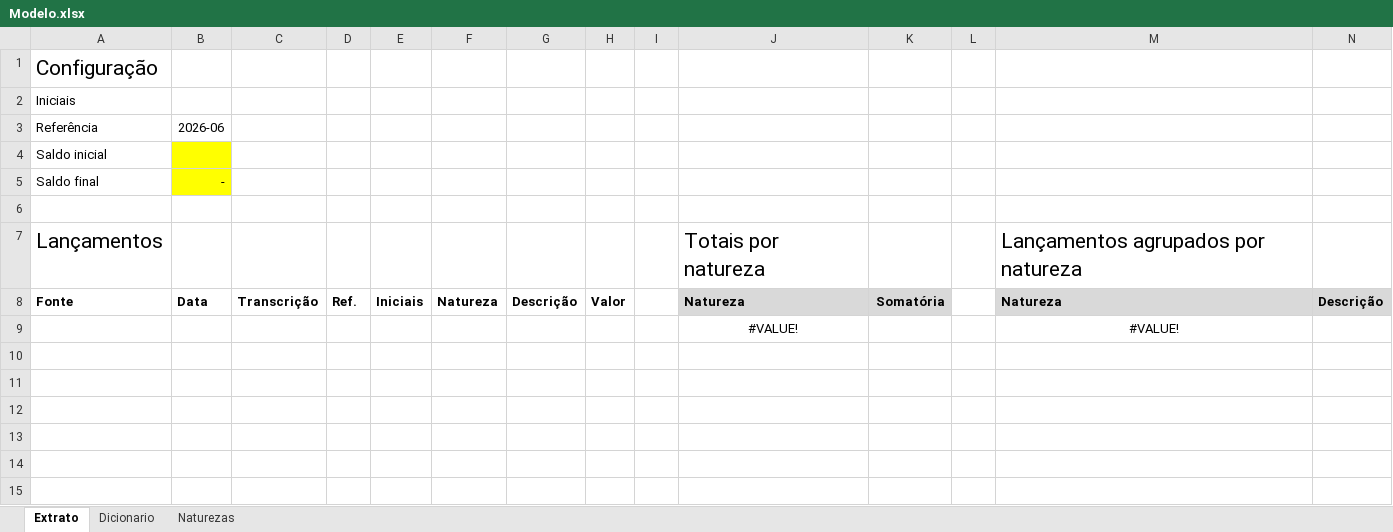
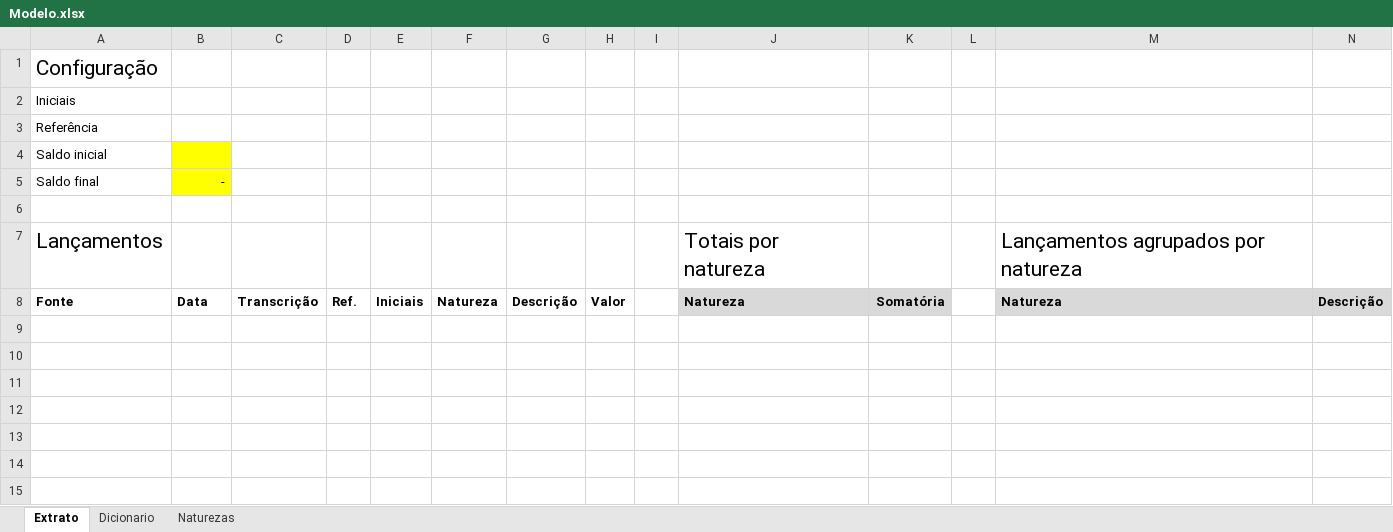
Before and after one commit to efas-dev/conta-de-gastos-v2, an Excel workbook: Modelo.xlsx, sheet Extrato, drawn as a sheet; only a part is shown; values as stored, in another font and other column widths than the file's, no borders; conditional formats and table styles not drawn; rows hold the shown columns only; the diff names each change by its address in the sheet, - before the commit and + after, or states it on an @@ line.

```diff
--- a/Modelo.xlsx (sheet Extrato)
+++ b/Modelo.xlsx (sheet Extrato)
-B3: 2026-06
+B3: (empty)
-row 9:  |  |  |  |  |  |  |  |  | #VALUE! |  |  | #VALUE!
+row 9: (empty)
```
Also changed, not shown: sheet Naturezas, formulas that keep their value, public/Modelo.xlsx, 2 other files.
